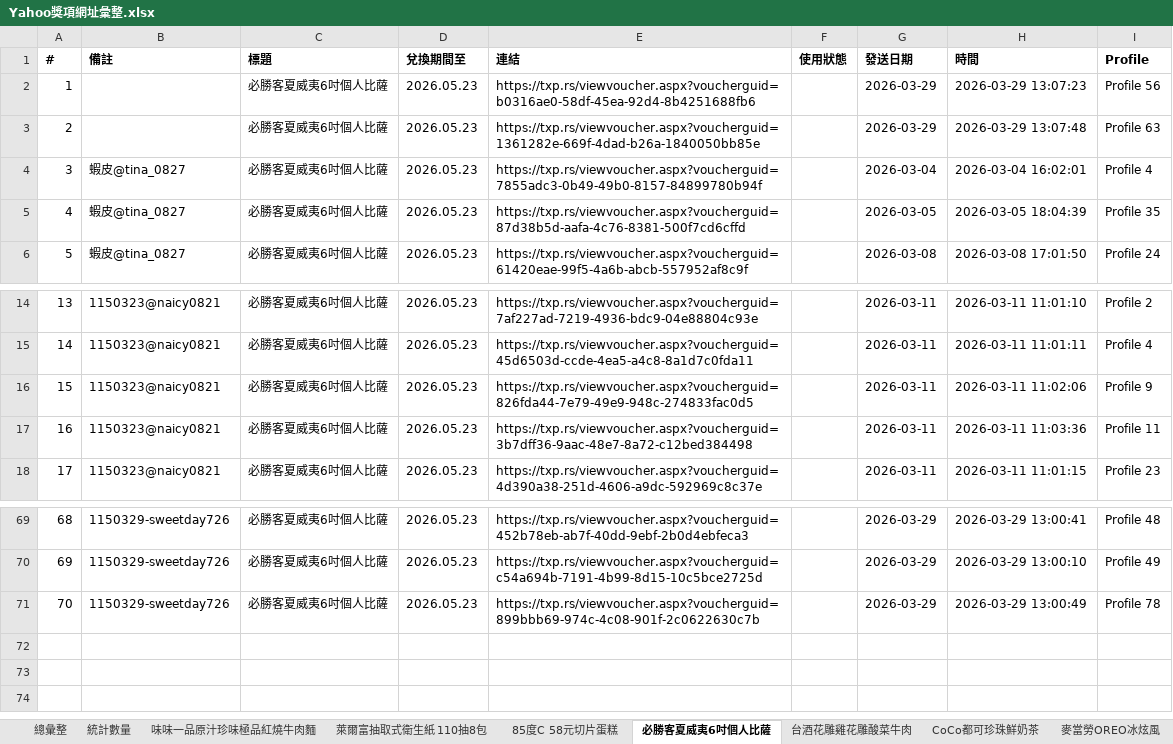
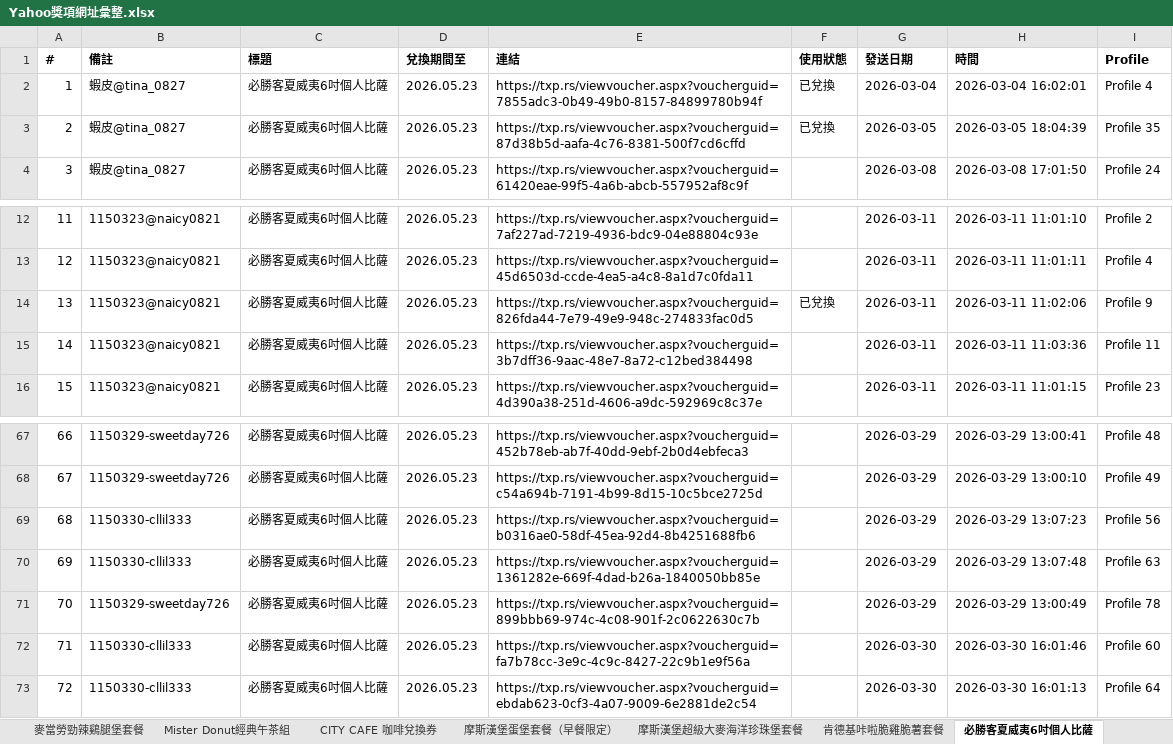
Before and after one commit to cjp6ejo3/allmysteven, an Excel workbook: Yahoo獎項網址彙整.xlsx, sheet 必勝客夏威夷6吋個人比薩, drawn as a sheet; only a part is shown, gaps mark what is left out; values as stored, in another font and other column widths than the file's, no borders; removed rows and columns are numbered as before the commit, all else as after; the diff names each change by its address in the sheet, - before the commit and + after, or states it on an @@ line.

```diff
--- a/Yahoo獎項網址彙整.xlsx (sheet 必勝客夏威夷6吋個人比薩)
+++ b/Yahoo獎項網址彙整.xlsx (sheet 必勝客夏威夷6吋個人比薩)
-row 2: 1 |  | 必勝客夏威夷6吋個人比薩 | 2026.05.23 | https://txp.rs/viewvoucher.aspx?voucherguid=b0316ae0-58df-45ea-92d4-8b4251688fb6 |  | 2026-03-29 | 2026-03-29 13:07:23 | Profile 56
-row 3: 2 |  | 必勝客夏威夷6吋個人比薩 | 2026.05.23 | https://txp.rs/viewvoucher.aspx?voucherguid=1361282e-669f-4dad-b26a-1840050bb85e |  | 2026-03-29 | 2026-03-29 13:07:48 | Profile 63
@@ column A (#) renumbered between rows 2 and 68 @@
-F2:F3 (使用狀態): (empty)
+F2:F3 (使用狀態): 已兌換
-F14 (使用狀態): (empty)
+F14 (使用狀態): 已兌換
+row 69: 68 | 1150330-cllil333 | 必勝客夏威夷6吋個人比薩 | 2026.05.23 | https://txp.rs/viewvoucher.aspx?voucherguid=b0316ae0-58df-45ea-92d4-8b4251688fb6 |  | 2026-03-29 | 2026-03-29 13:07:23 | Profile 56
+row 70: 69 | 1150330-cllil333 | 必勝客夏威夷6吋個人比薩 | 2026.05.23 | https://txp.rs/viewvoucher.aspx?voucherguid=1361282e-669f-4dad-b26a-1840050bb85e |  | 2026-03-29 | 2026-03-29 13:07:48 | Profile 63
+row 72: 71 | 1150330-cllil333 | 必勝客夏威夷6吋個人比薩 | 2026.05.23 | https://txp.rs/viewvoucher.aspx?voucherguid=fa7b78cc-3e9c-4c9c-8427-22c9b1e9f56a |  | 2026-03-30 | 2026-03-30 16:01:46 | Profile 60
+row 73: 72 | 1150330-cllil333 | 必勝客夏威夷6吋個人比薩 | 2026.05.23 | https://txp.rs/viewvoucher.aspx?voucherguid=ebdab623-0cf3-4a07-9009-6e2881de2c54 |  | 2026-03-30 | 2026-03-30 16:01:13 | Profile 64
```
Also changed, not shown: sheet 總彙整, sheet 台酒花雕雞花雕酸菜牛肉, sheet CITY CAFE 咖啡兌換券, sheet Mister Donut經典午茶組, sheet 麥當勞勁辣鷄腿堡套餐, sheet 麥當勞OREO冰炫風, 4 more sheets, other sheet tabs, 8 other files.
